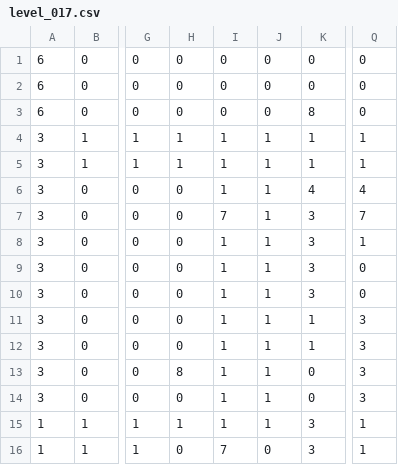
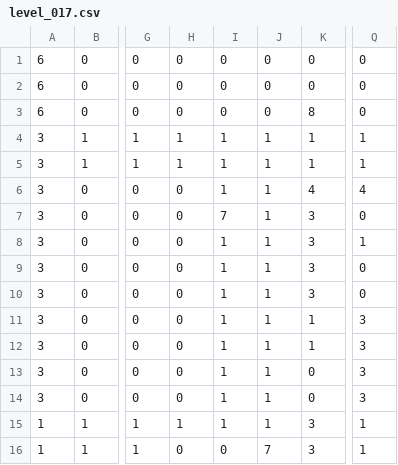
Before and after one commit to Imase0730/LodeRunner, a CSV file: Resources/LevelData/level_017.csv, drawn as a sheet; only a part is shown, gaps mark what is left out; the diff names each change by its address in the sheet, - before the commit and + after, or states it on an @@ line.

Commit message:
ステージ修正

```diff
--- a/Resources/LevelData/level_017.csv
+++ b/Resources/LevelData/level_017.csv
-Q7: 7
+Q7: 0
-H13: 8
+H13: 0
-I16: 7
+I16: 0
-J16: 0
+J16: 7
```
